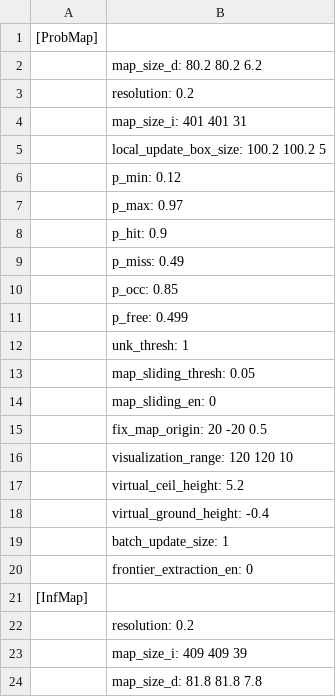
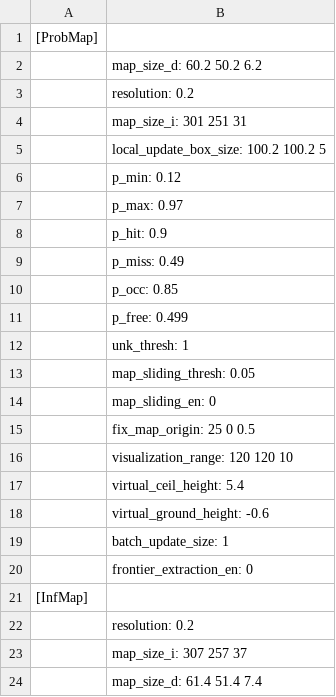
Before and after one commit to Mercurialzz/Modified_IPC, a CSV file: src/rog_map/log/rm_info_log.csv, drawn as a sheet.

```diff
--- a/src/rog_map/log/rm_info_log.csv
+++ b/src/rog_map/log/rm_info_log.csv
@@ -1,5 +1,5 @@
 [ProbMap]
-	map_size_d: 80.2 80.2  6.2
+	map_size_d: 60.2 50.2  6.2
 	resolution: 0.2
-	map_size_i: 401 401  31
+	map_size_i: 301 251  31
 	local_update_box_size: 100.2 100.2     5
@@ -14,6 +14,6 @@
 	map_sliding_en: 0
-	fix_map_origin:  20 -20 0.5
+	fix_map_origin:  25   0 0.5
 	visualization_range: 120 120  10
-	virtual_ceil_height: 5.2
-	virtual_ground_height: -0.4
+	virtual_ceil_height: 5.4
+	virtual_ground_height: -0.6
 	batch_update_size: 1
@@ -22,3 +22,3 @@
 	resolution: 0.2
-	map_size_i: 409 409  39
-	map_size_d: 81.8 81.8  7.8
+	map_size_i: 307 257  37
+	map_size_d: 61.4 51.4  7.4
```
Also changed, not shown: 10 other files.
